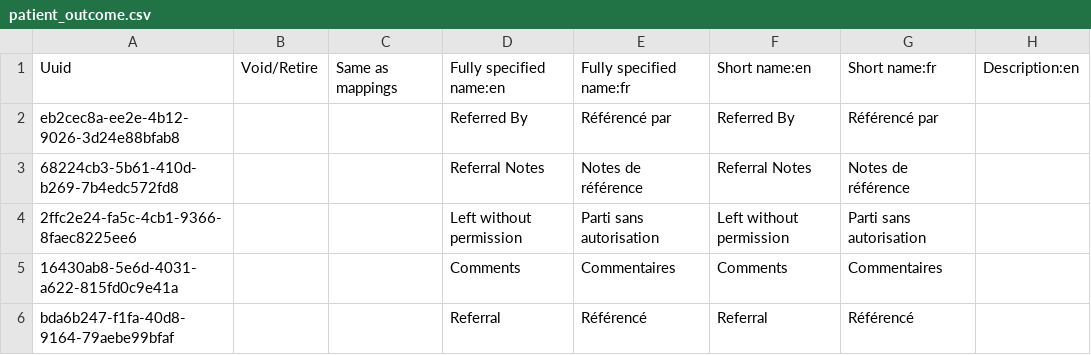
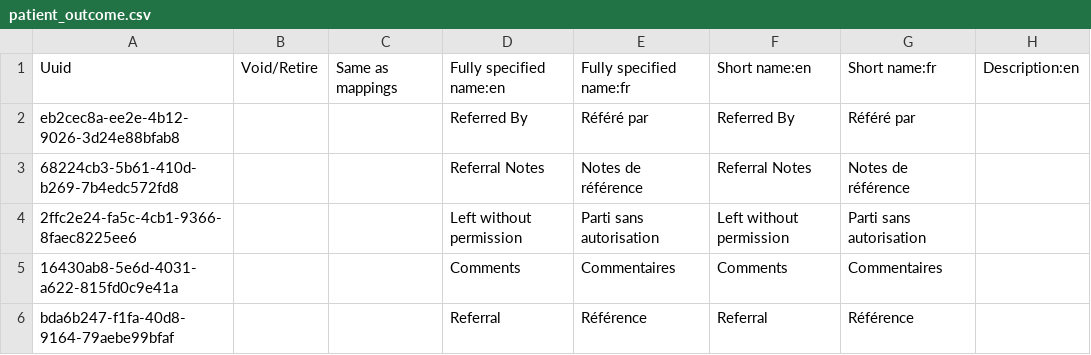
Before and after one commit to mekomsolutions/openmrs-config-haiti, a CSV file: configuration/concepts/patient_outcome.csv, drawn as a sheet; only a part is shown; the diff names each change by its address in the sheet, - before the commit and + after, or states it on an @@ line.

```diff
--- a/configuration/concepts/patient_outcome.csv
+++ b/configuration/concepts/patient_outcome.csv
-E2: Référencé par
+E2: Référé par
-G2: Référencé par
+G2: Référé par
-E6: Référencé
+E6: Référence
-G6: Référencé
+G6: Référence
```
Also changed, not shown: 1 other file.
